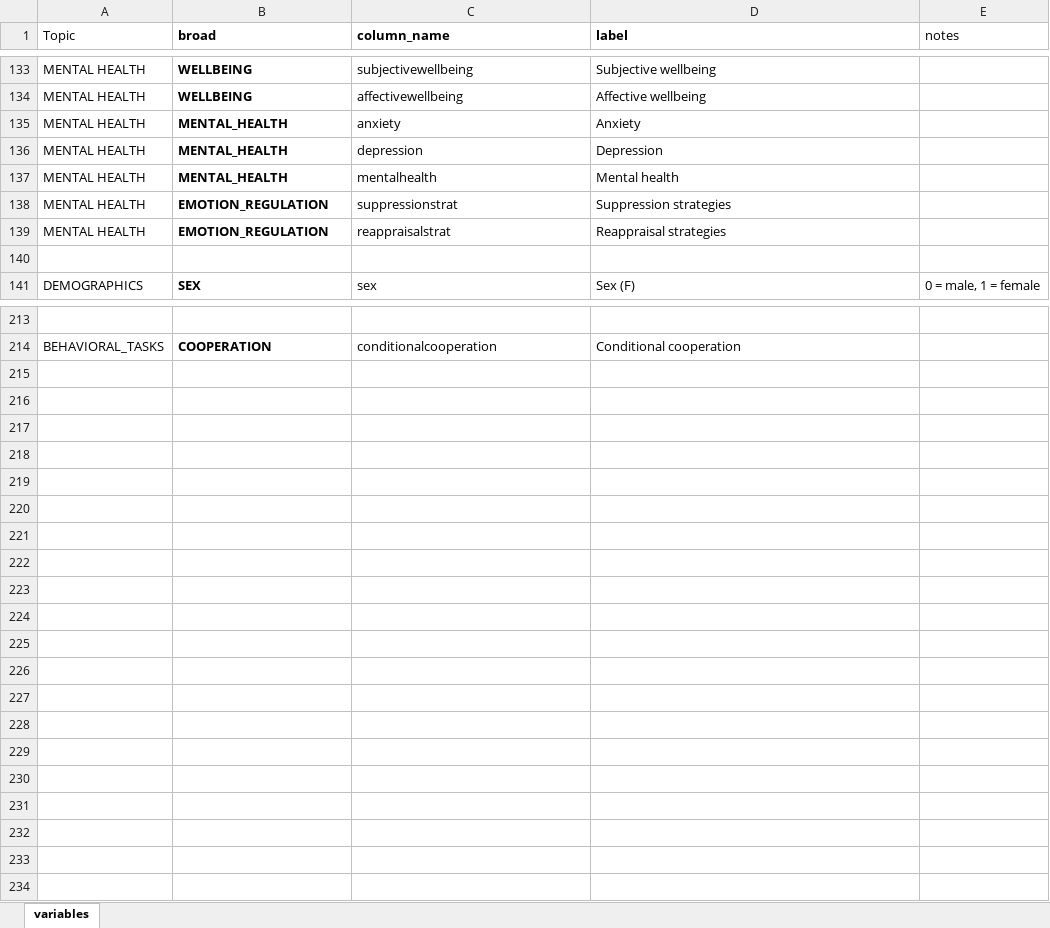
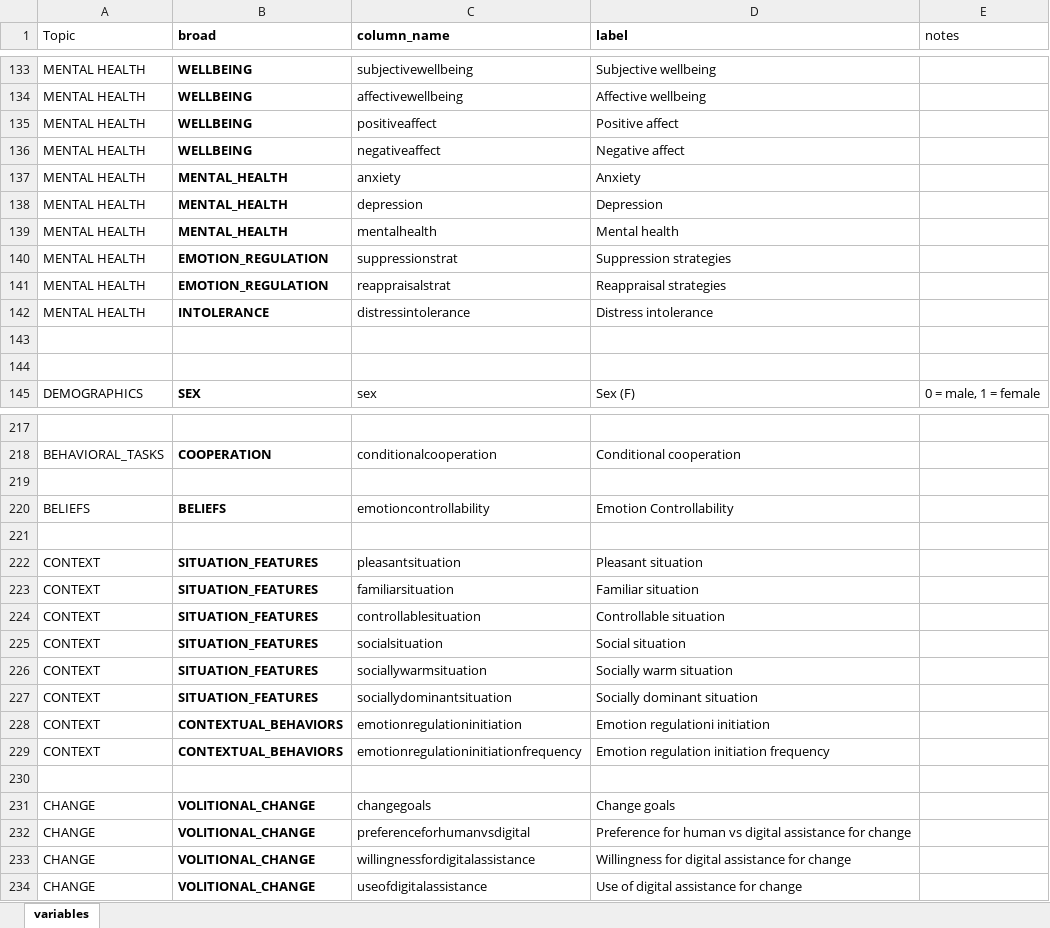
Before and after one commit to feracotommaso/living_SEB_review, an Excel workbook: data/matrix_codebook.xlsx, sheet variables, drawn as a sheet; only a part is shown, gaps mark what is left out; values as stored, in another font and other column widths than the file's, no borders; the diff names each change by its address in the sheet, - before the commit and + after, or states it on an @@ line.

```diff
--- a/data/matrix_codebook.xlsx (sheet variables)
+++ b/data/matrix_codebook.xlsx (sheet variables)
+row 135: MENTAL HEALTH | WELLBEING | positiveaffect | Positive affect
+row 136: MENTAL HEALTH | WELLBEING | negativeaffect | Negative affect
+row 142: MENTAL HEALTH | INTOLERANCE | distressintolerance | Distress intolerance
+row 143: (empty)
+row 219: (empty)
+row 220: BELIEFS | BELIEFS | emotioncontrollability | Emotion Controllability
+row 221: (empty)
+row 222: CONTEXT | SITUATION_FEATURES | pleasantsituation | Pleasant situation
+row 223: CONTEXT | SITUATION_FEATURES | familiarsituation | Familiar situation
+row 224: CONTEXT | SITUATION_FEATURES | controllablesituation | Controllable situation
+row 225: CONTEXT | SITUATION_FEATURES | socialsituation | Social situation
+row 226: CONTEXT | SITUATION_FEATURES | sociallywarmsituation | Socially warm situation
+row 227: CONTEXT | SITUATION_FEATURES | sociallydominantsituation | Socially dominant situation
+row 228: CONTEXT | CONTEXTUAL_BEHAVIORS | emotionregulationinitiation | Emotion regulationi initiation
+row 229: CONTEXT | CONTEXTUAL_BEHAVIORS | emotionregulationinitiationfrequency | Emotion regulation initiation frequency
+row 230: (empty)
+row 231: CHANGE | VOLITIONAL_CHANGE | changegoals | Change goals
+row 232: CHANGE | VOLITIONAL_CHANGE | preferenceforhumanvsdigital | Preference for human vs digital assistance for change
+row 233: CHANGE | VOLITIONAL_CHANGE | willingnessfordigitalassistance | Willingness for digital assistance for change
+row 234: CHANGE | VOLITIONAL_CHANGE | useofdigitalassistance | Use of digital assistance for change
```
Also changed, not shown: data/3.meta_data/meta_data/metadata.xlsx, data/3.meta_data/review_data/review_data.xlsx, 14 other files.
